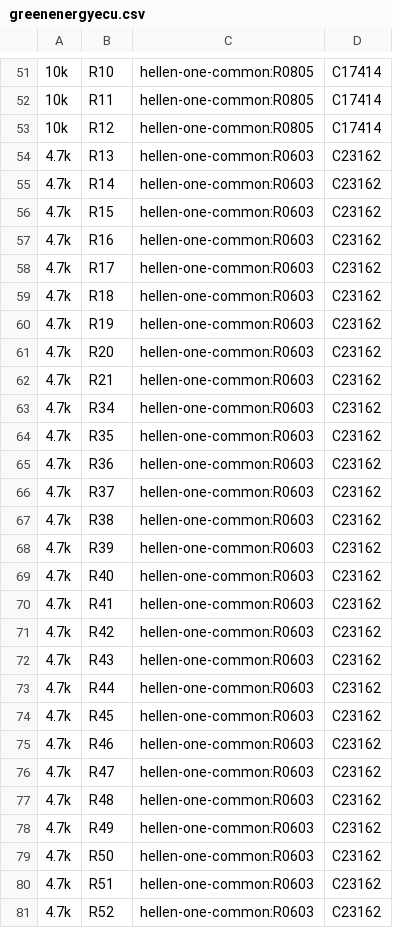
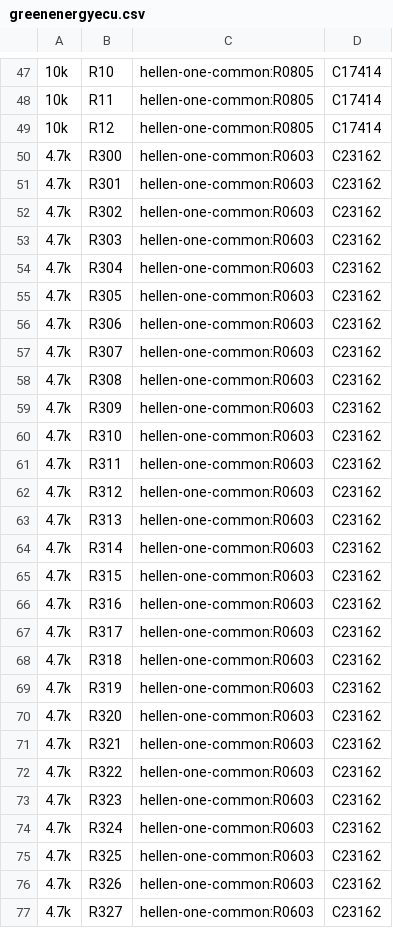
Before and after one commit to luis9860/hellen-example, a CSV file: gerber/greenenergyecu.csv, drawn as a sheet; only a part is shown, gaps mark what is left out; the diff covers the shown part only.

```diff
--- a/gerber/greenenergyecu.csv
+++ b/gerber/greenenergyecu.csv
@@ -53,29 +49,29 @@
 "10k","R12","hellen-one-common:R0805","C17414"
-"4.7k","R13","hellen-one-common:R0603","C23162"
-"4.7k","R14","hellen-one-common:R0603","C23162"
-"4.7k","R15","hellen-one-common:R0603","C23162"
-"4.7k","R16","hellen-one-common:R0603","C23162"
-"4.7k","R17","hellen-one-common:R0603","C23162"
-"4.7k","R18","hellen-one-common:R0603","C23162"
-"4.7k","R19","hellen-one-common:R0603","C23162"
-"4.7k","R20","hellen-one-common:R0603","C23162"
-"4.7k","R21","hellen-one-common:R0603","C23162"
-"4.7k","R34","hellen-one-common:R0603","C23162"
-"4.7k","R35","hellen-one-common:R0603","C23162"
-"4.7k","R36","hellen-one-common:R0603","C23162"
-"4.7k","R37","hellen-one-common:R0603","C23162"
-"4.7k","R38","hellen-one-common:R0603","C23162"
-"4.7k","R39","hellen-one-common:R0603","C23162"
-"4.7k","R40","hellen-one-common:R0603","C23162"
-"4.7k","R41","hellen-one-common:R0603","C23162"
-"4.7k","R42","hellen-one-common:R0603","C23162"
-"4.7k","R43","hellen-one-common:R0603","C23162"
-"4.7k","R44","hellen-one-common:R0603","C23162"
-"4.7k","R45","hellen-one-common:R0603","C23162"
-"4.7k","R46","hellen-one-common:R0603","C23162"
-"4.7k","R47","hellen-one-common:R0603","C23162"
-"4.7k","R48","hellen-one-common:R0603","C23162"
-"4.7k","R49","hellen-one-common:R0603","C23162"
-"4.7k","R50","hellen-one-common:R0603","C23162"
-"4.7k","R51","hellen-one-common:R0603","C23162"
-"4.7k","R52","hellen-one-common:R0603","C23162"
+"4.7k","R300","hellen-one-common:R0603","C23162"
+"4.7k","R301","hellen-one-common:R0603","C23162"
+"4.7k","R302","hellen-one-common:R0603","C23162"
+"4.7k","R303","hellen-one-common:R0603","C23162"
+"4.7k","R304","hellen-one-common:R0603","C23162"
+"4.7k","R305","hellen-one-common:R0603","C23162"
+"4.7k","R306","hellen-one-common:R0603","C23162"
+"4.7k","R307","hellen-one-common:R0603","C23162"
+"4.7k","R308","hellen-one-common:R0603","C23162"
+"4.7k","R309","hellen-one-common:R0603","C23162"
+"4.7k","R310","hellen-one-common:R0603","C23162"
+"4.7k","R311","hellen-one-common:R0603","C23162"
+"4.7k","R312","hellen-one-common:R0603","C23162"
+"4.7k","R313","hellen-one-common:R0603","C23162"
+"4.7k","R314","hellen-one-common:R0603","C23162"
+"4.7k","R315","hellen-one-common:R0603","C23162"
+"4.7k","R316","hellen-one-common:R0603","C23162"
+"4.7k","R317","hellen-one-common:R0603","C23162"
+"4.7k","R318","hellen-one-common:R0603","C23162"
+"4.7k","R319","hellen-one-common:R0603","C23162"
+"4.7k","R320","hellen-one-common:R0603","C23162"
+"4.7k","R321","hellen-one-common:R0603","C23162"
+"4.7k","R322","hellen-one-common:R0603","C23162"
+"4.7k","R323","hellen-one-common:R0603","C23162"
+"4.7k","R324","hellen-one-common:R0603","C23162"
+"4.7k","R325","hellen-one-common:R0603","C23162"
+"4.7k","R326","hellen-one-common:R0603","C23162"
+"4.7k","R327","hellen-one-common:R0603","C23162"
```
Also changed, not shown: 11 added rows, 11 removed rows and 20 edited cells elsewhere in this file, gerber/greenenergyecu-all-pos.csv, 19 other files.
